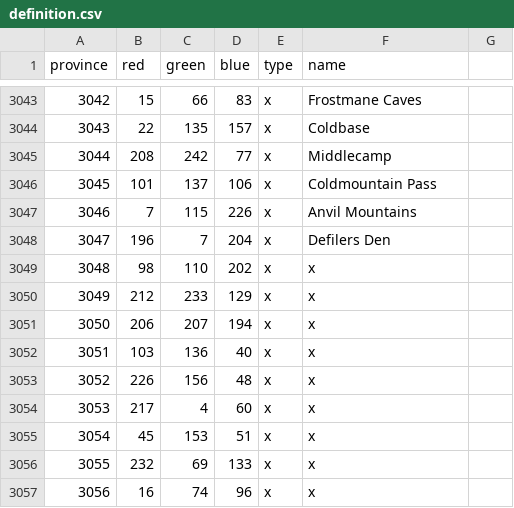
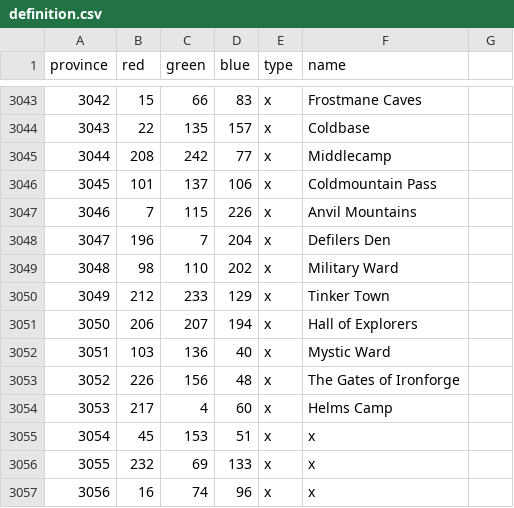
Before and after one commit to nastyasalways/warcraft_universalis, a CSV file: map/definition.csv, drawn as a sheet; only a part is shown, gaps mark what is left out.

```diff
--- a/map/definition.csv
+++ b/map/definition.csv
@@ -3048,8 +3048,8 @@ province;red;green;blue;type;name;
 3047;196;7;204;x;Defilers Den;
-3048;98;110;202;x;x;
-3049;212;233;129;x;x;
-3050;206;207;194;x;x;
-3051;103;136;40;x;x;
-3052;226;156;48;x;x;
-3053;217;4;60;x;x;
+3048;98;110;202;x;Military Ward;
+3049;212;233;129;x;Tinker Town;
+3050;206;207;194;x;Hall of Explorers;
+3051;103;136;40;x;Mystic Ward;
+3052;226;156;48;x;The Gates of Ironforge;
+3053;217;4;60;x;Helms Camp;
 3054;45;153;51;x;x;
```
Also changed, not shown: 20 other files.
